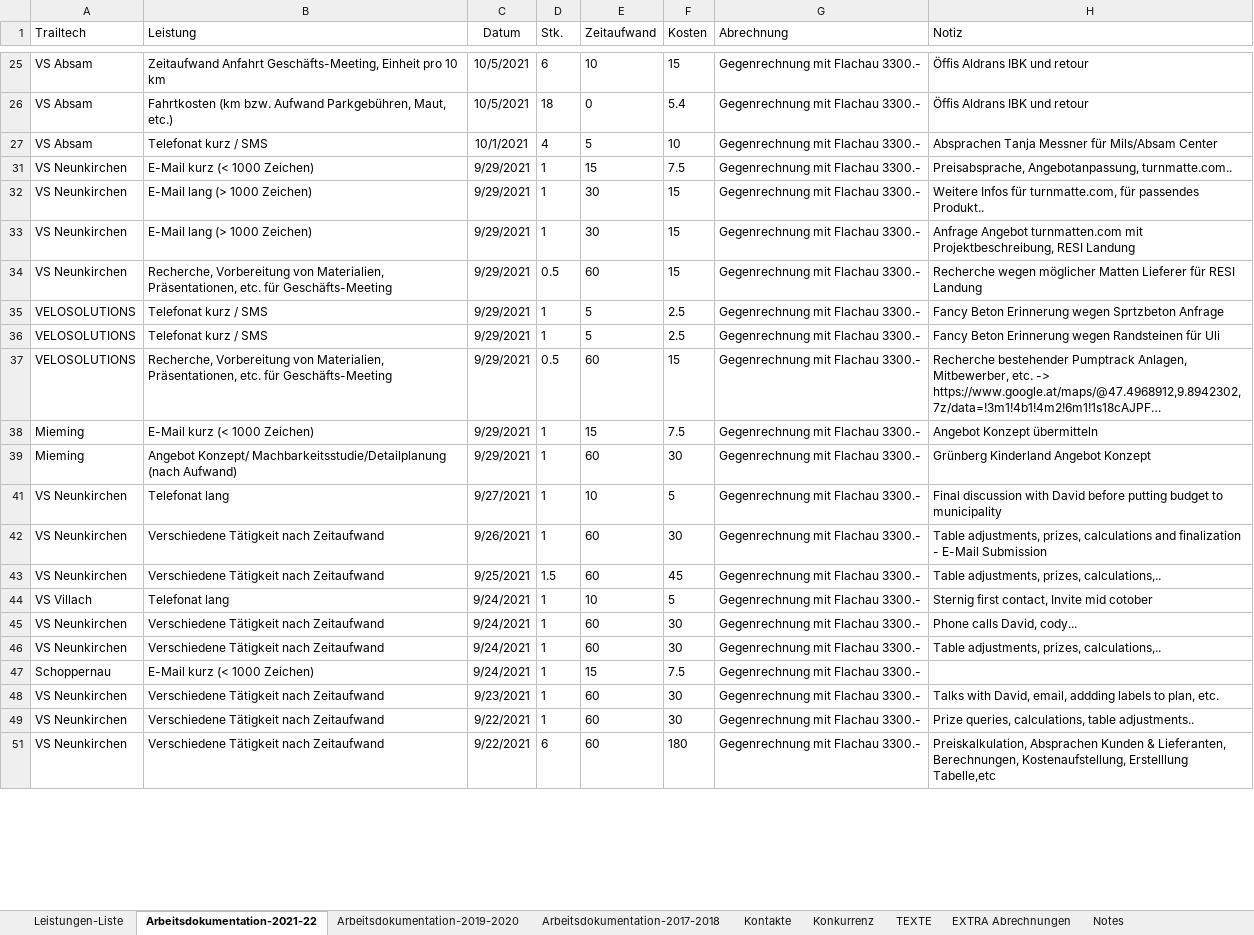
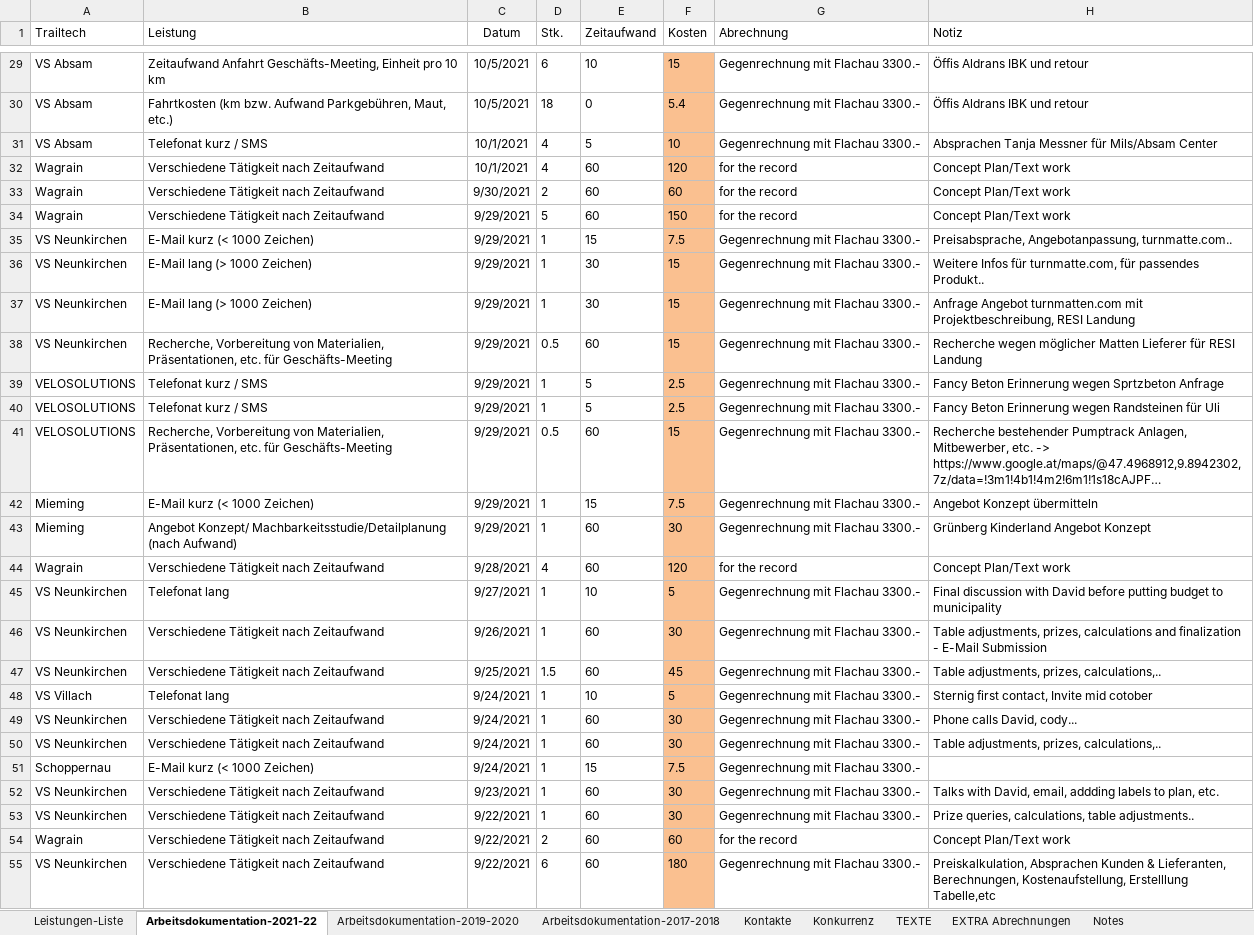
Before and after one commit to gimoya/tiroltrailhead, an Excel workbook: trailtech/Leistungen-KC-Trailtech.xlsx, sheet Arbeitsdokumentation-2021-22, drawn as a sheet; only a part is shown, gaps mark what is left out; long unchanged cells end in …; values as stored, in another font and other column widths than the file's, no borders; conditional formats and table styles not drawn; addresses are those after the commit; the diff covers the shown part only; the diff names each change by its address in the sheet, - before the commit and + after, or states it on an @@ line.

```diff
--- a/trailtech/Leistungen-KC-Trailtech.xlsx (sheet Arbeitsdokumentation-2021-22)
+++ b/trailtech/Leistungen-KC-Trailtech.xlsx (sheet Arbeitsdokumentation-2021-22)
-F29:F31 fill: none
+F29:F31 fill: #FAC090
@@ row 32 unhidden: Wagrain | Verschiedene Tätigkeit nach Zeitaufwand | 10/1/2021 | 4 | 60 | 120 | for the record | Concept Plan/Text work @@
@@ row 33 unhidden: Wagrain | Verschiedene Tätigkeit nach Zeitaufwand | 9/30/2021 | 2 | 60 | 60 | for the record | Concept Plan/Text work @@
@@ row 34 unhidden: Wagrain | Verschiedene Tätigkeit nach Zeitaufwand | 9/29/2021 | 5 | 60 | 150 | for the record | Concept Plan/Text work @@
-F35:F43 fill: none
+F35:F43 fill: #FAC090
@@ row 44 unhidden: Wagrain | Verschiedene Tätigkeit nach Zeitaufwand | 9/28/2021 | 4 | 60 | 120 | for the record | Concept Plan/Text work @@
-F45:F53 fill: none
+F45:F53 fill: #FAC090
@@ row 54 unhidden: Wagrain | Verschiedene Tätigkeit nach Zeitaufwand | 9/22/2021 | 2 | 60 | 60 | for the record | Concept Plan/Text work @@
-F55 fill: none
+F55 fill: #FAC090
```
Also changed, not shown: 4 added rows, 98 hidden or unhidden rows, 4 edited cells and cell formats elsewhere in this sheet, sheet Arbeitsdokumentation-2019-2020, sheet Leistungen-Liste, formulas that keep their value, hidden cells, 1 other file.
